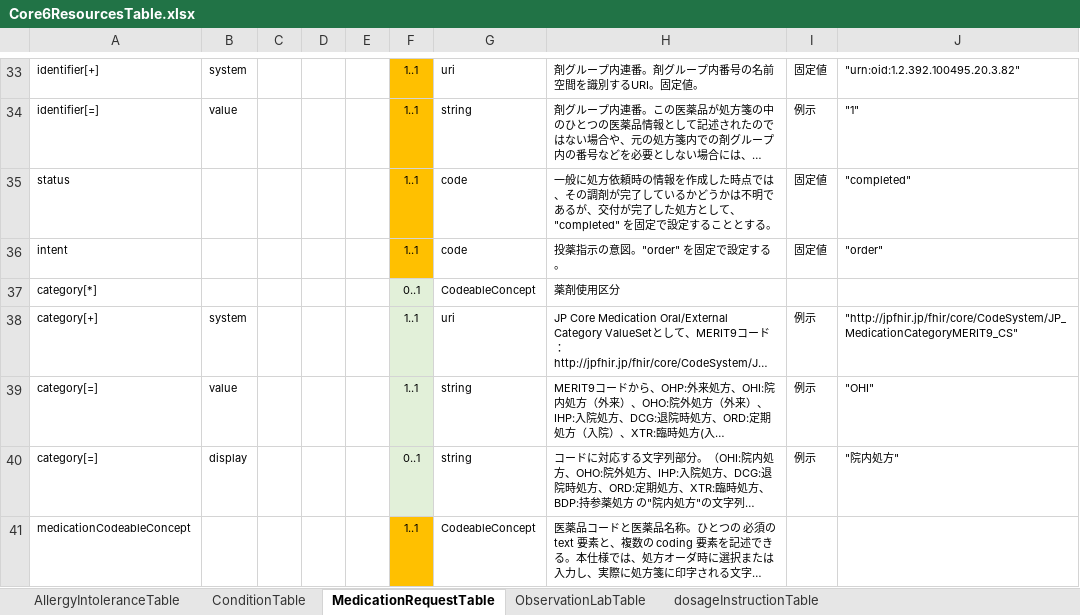
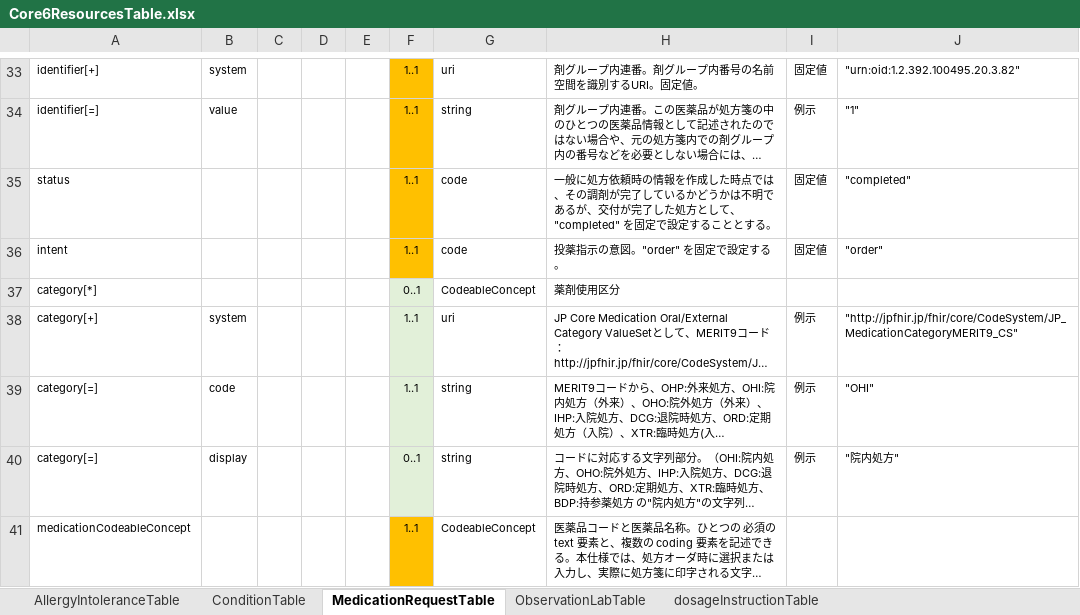
Before and after one commit to jami-fhir-jp-wg/clinical-core, an Excel workbook: reference/Core6ResourcesTable.xlsx, sheet MedicationRequestTable, drawn as a sheet; only a part is shown, gaps mark what is left out; long unchanged cells end in …; values as stored, in another font and other column widths than the file's, no borders; the diff names each change by its address in the sheet, - before the commit and + after, or states it on an @@ line.

```diff
--- a/reference/Core6ResourcesTable.xlsx (sheet MedicationRequestTable)
+++ b/reference/Core6ResourcesTable.xlsx (sheet MedicationRequestTable)
-B39: value
+B39: code
```
Also changed, not shown: sheet ObservationLabTable, sheet ConditionTable, 3 other files.
